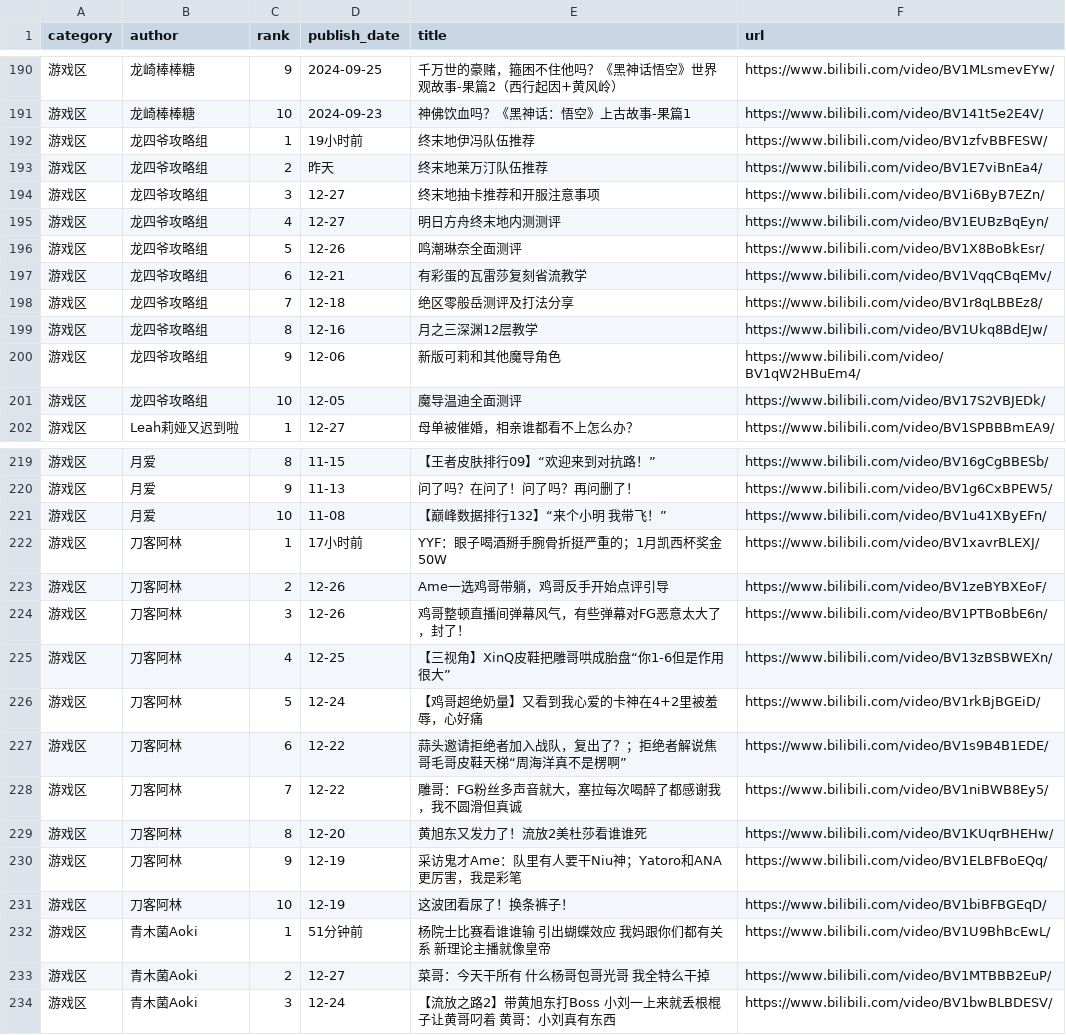
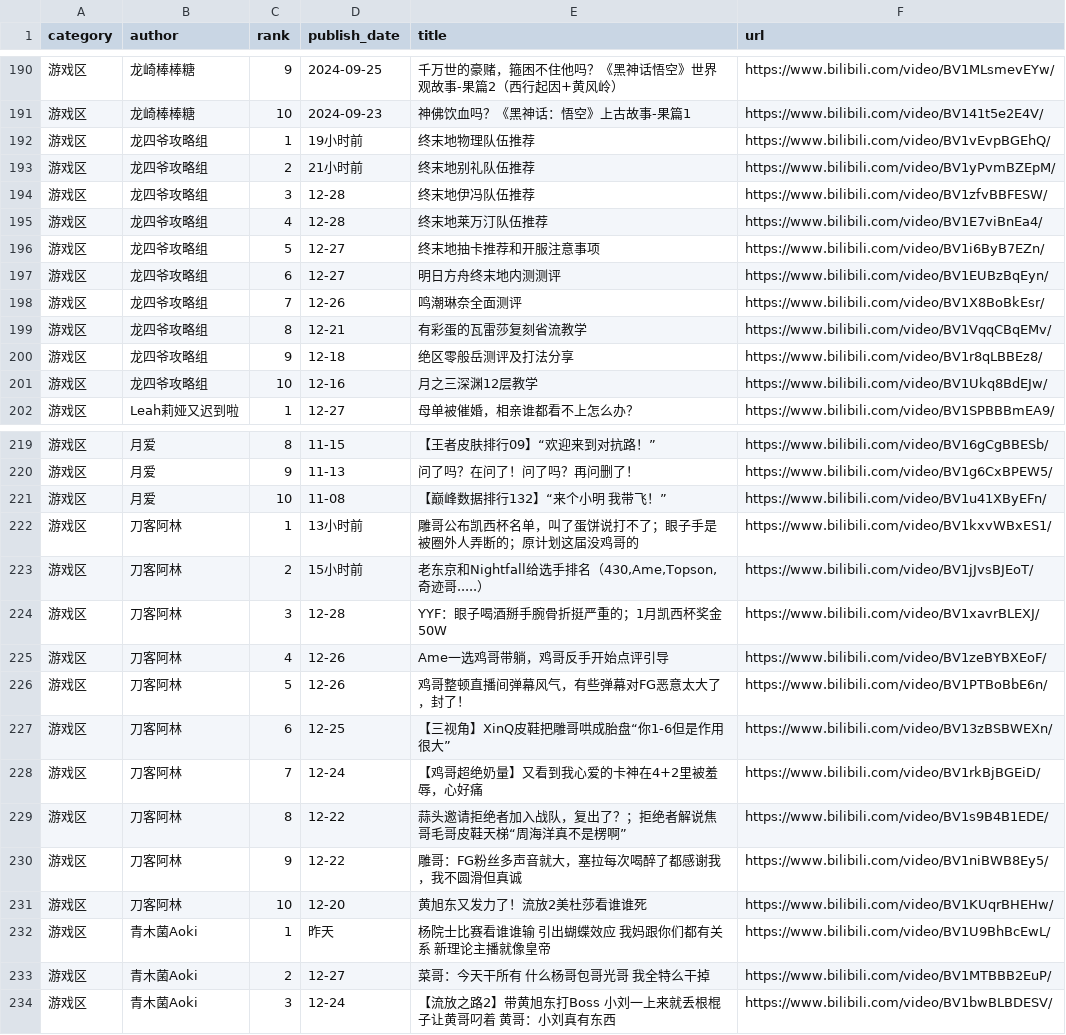
Before and after one commit to xujl1999/Key-Data-Management, a CSV file: web/video_ls.csv, drawn as a sheet; only a part is shown, gaps mark what is left out; the diff covers the shown part only.

Commit message:
update data

```diff
--- a/web/video_ls.csv
+++ b/web/video_ls.csv
@@ -191,12 +191,12 @@ category,author,rank,publish_date,title,url
 游戏区,龙崎棒棒糖,10,2024-09-23,神佛饮血吗？《黑神话：悟空》上古故事-果篇1,https://www.bilibili.com/video/BV141t5e2E4V/
-游戏区,龙四爷攻略组,1,19小时前,终末地伊冯队伍推荐,https://www.bilibili.com/video/BV1zfvBBFESW/
-游戏区,龙四爷攻略组,2,昨天,终末地莱万汀队伍推荐,https://www.bilibili.com/video/BV1E7viBnEa4/
-游戏区,龙四爷攻略组,3,12-27,终末地抽卡推荐和开服注意事项,https://www.bilibili.com/video/BV1i6ByB7EZn/
-游戏区,龙四爷攻略组,4,12-27,明日方舟终末地内测测评,https://www.bilibili.com/video/BV1EUBzBqEyn/
-游戏区,龙四爷攻略组,5,12-26,鸣潮琳奈全面测评,https://www.bilibili.com/video/BV1X8BoBkEsr/
-游戏区,龙四爷攻略组,6,12-21,有彩蛋的瓦雷莎复刻省流教学,https://www.bilibili.com/video/BV1VqqCBqEMv/
-游戏区,龙四爷攻略组,7,12-18,绝区零般岳测评及打法分享,https://www.bilibili.com/video/BV1r8qLBBEz8/
-游戏区,龙四爷攻略组,8,12-16,月之三深渊12层教学,https://www.bilibili.com/video/BV1Ukq8BdEJw/
-游戏区,龙四爷攻略组,9,12-06,新版可莉和其他魔导角色,https://www.bilibili.com/video/BV1qW2HBuEm4/
-游戏区,龙四爷攻略组,10,12-05,魔导温迪全面测评,https://www.bilibili.com/video/BV17S2VBJEDk/
+游戏区,龙四爷攻略组,1,19小时前,终末地物理队伍推荐,https://www.bilibili.com/video/BV1vEvpBGEhQ/
+游戏区,龙四爷攻略组,2,21小时前,终末地别礼队伍推荐,https://www.bilibili.com/video/BV1yPvmBZEpM/
+游戏区,龙四爷攻略组,3,12-28,终末地伊冯队伍推荐,https://www.bilibili.com/video/BV1zfvBBFESW/
+游戏区,龙四爷攻略组,4,12-28,终末地莱万汀队伍推荐,https://www.bilibili.com/video/BV1E7viBnEa4/
+游戏区,龙四爷攻略组,5,12-27,终末地抽卡推荐和开服注意事项,https://www.bilibili.com/video/BV1i6ByB7EZn/
+游戏区,龙四爷攻略组,6,12-27,明日方舟终末地内测测评,https://www.bilibili.com/video/BV1EUBzBqEyn/
+游戏区,龙四爷攻略组,7,12-26,鸣潮琳奈全面测评,https://www.bilibili.com/video/BV1X8BoBkEsr/
+游戏区,龙四爷攻略组,8,12-21,有彩蛋的瓦雷莎复刻省流教学,https://www.bilibili.com/video/BV1VqqCBqEMv/
+游戏区,龙四爷攻略组,9,12-18,绝区零般岳测评及打法分享,https://www.bilibili.com/video/BV1r8qLBBEz8/
+游戏区,龙四爷攻略组,10,12-16,月之三深渊12层教学,https://www.bilibili.com/video/BV1Ukq8BdEJw/
 游戏区,Leah莉娅又迟到啦,1,12-27,母单被催婚，相亲谁都看不上怎么办？,https://www.bilibili.com/video/BV1SPBBBmEA9/
@@ -221,13 +221,13 @@ category,author,rank,publish_date,title,url
 游戏区,月爱,10,11-08,【巅峰数据排行132】“来个小明 我带飞！”,https://www.bilibili.com/video/BV1u41XByEFn/
-游戏区,刀客阿林,1,17小时前,YYF：眼子喝酒掰手腕骨折挺严重的；1月凯西杯奖金50W,https://www.bilibili.com/video/BV1xavrBLEXJ/
-游戏区,刀客阿林,2,12-26,Ame一选鸡哥带躺，鸡哥反手开始点评引导,https://www.bilibili.com/video/BV1zeBYBXEoF/
-游戏区,刀客阿林,3,12-26,鸡哥整顿直播间弹幕风气，有些弹幕对FG恶意太大了，封了！,https://www.bilibili.com/video/BV1PTBoBbE6n/
-游戏区,刀客阿林,4,12-25,【三视角】XinQ皮鞋把雕哥哄成胎盘“你1-6但是作用很大”,https://www.bilibili.com/video/BV13zBSBWEXn/
-游戏区,刀客阿林,5,12-24,【鸡哥超绝奶量】又看到我心爱的卡神在4+2里被羞辱，心好痛,https://www.bilibili.com/video/BV1rkBjBGEiD/
-游戏区,刀客阿林,6,12-22,蒜头邀请拒绝者加入战队，复出了？；拒绝者解说焦哥毛哥皮鞋天梯“周海洋真不是楞啊”,https://www.bilibili.com/video/BV1s9B4B1EDE/
-游戏区,刀客阿林,7,12-22,雕哥：FG粉丝多声音就大，塞拉每次喝醉了都感谢我，我不圆滑但真诚,https://www.bilibili.com/video/BV1niBWB8Ey5/
-游戏区,刀客阿林,8,12-20,黄旭东又发力了！流放2美杜莎看谁谁死,https://www.bilibili.com/video/BV1KUqrBHEHw/
-游戏区,刀客阿林,9,12-19,采访鬼才Ame：队里有人要干Niu神；Yatoro和ANA更厉害，我是彩笔,https://www.bilibili.com/video/BV1ELBFBoEQq/
-游戏区,刀客阿林,10,12-19,这波团看尿了！换条裤子！,https://www.bilibili.com/video/BV1biBFBGEqD/
-游戏区,青木菌Aoki,1,51分钟前,杨院士比赛看谁谁输 引出蝴蝶效应 我妈跟你们都有关系 新理论主播就像皇帝,https://www.bilibili.com/video/BV1U9BhBcEwL/
+游戏区,刀客阿林,1,13小时前,雕哥公布凯西杯名单，叫了蛋饼说打不了；眼子手是被圈外人弄断的；原计划这届没鸡哥的,https://www.bilibili.com/video/BV1kxvWBxES1/
+游戏区,刀客阿林,2,15小时前,"老东京和Nightfall给选手排名（430,Ame,Topson,奇迹哥.....）",https://www.bilibili.com/video/BV1jJvsBJEoT/
+游戏区,刀客阿林,3,12-28,YYF：眼子喝酒掰手腕骨折挺严重的；1月凯西杯奖金50W,https://www.bilibili.com/video/BV1xavrBLEXJ/
+游戏区,刀客阿林,4,12-26,Ame一选鸡哥带躺，鸡哥反手开始点评引导,https://www.bilibili.com/video/BV1zeBYBXEoF/
+游戏区,刀客阿林,5,12-26,鸡哥整顿直播间弹幕风气，有些弹幕对FG恶意太大了，封了！,https://www.bilibili.com/video/BV1PTBoBbE6n/
+游戏区,刀客阿林,6,12-25,【三视角】XinQ皮鞋把雕哥哄成胎盘“你1-6但是作用很大”,https://www.bilibili.com/video/BV13zBSBWEXn/
+游戏区,刀客阿林,7,12-24,【鸡哥超绝奶量】又看到我心爱的卡神在4+2里被羞辱，心好痛,https://www.bilibili.com/video/BV1rkBjBGEiD/
+游戏区,刀客阿林,8,12-22,蒜头邀请拒绝者加入战队，复出了？；拒绝者解说焦哥毛哥皮鞋天梯“周海洋真不是楞啊”,https://www.bilibili.com/video/BV1s9B4B1EDE/
+游戏区,刀客阿林,9,12-22,雕哥：FG粉丝多声音就大，塞拉每次喝醉了都感谢我，我不圆滑但真诚,https://www.bilibili.com/video/BV1niBWB8Ey5/
+游戏区,刀客阿林,10,12-20,黄旭东又发力了！流放2美杜莎看谁谁死,https://www.bilibili.com/video/BV1KUqrBHEHw/
+游戏区,青木菌Aoki,1,昨天,杨院士比赛看谁谁输 引出蝴蝶效应 我妈跟你们都有关系 新理论主播就像皇帝,https://www.bilibili.com/video/BV1U9BhBcEwL/
 游戏区,青木菌Aoki,2,12-27,菜哥：今天干所有 什么杨哥包哥光哥 我全特么干掉,https://www.bilibili.com/video/BV1MTBBB2EuP/
```
Also changed, not shown: 2 added rows, 2 removed rows and 21 edited cells elsewhere in this file, video/video_ls.csv.
